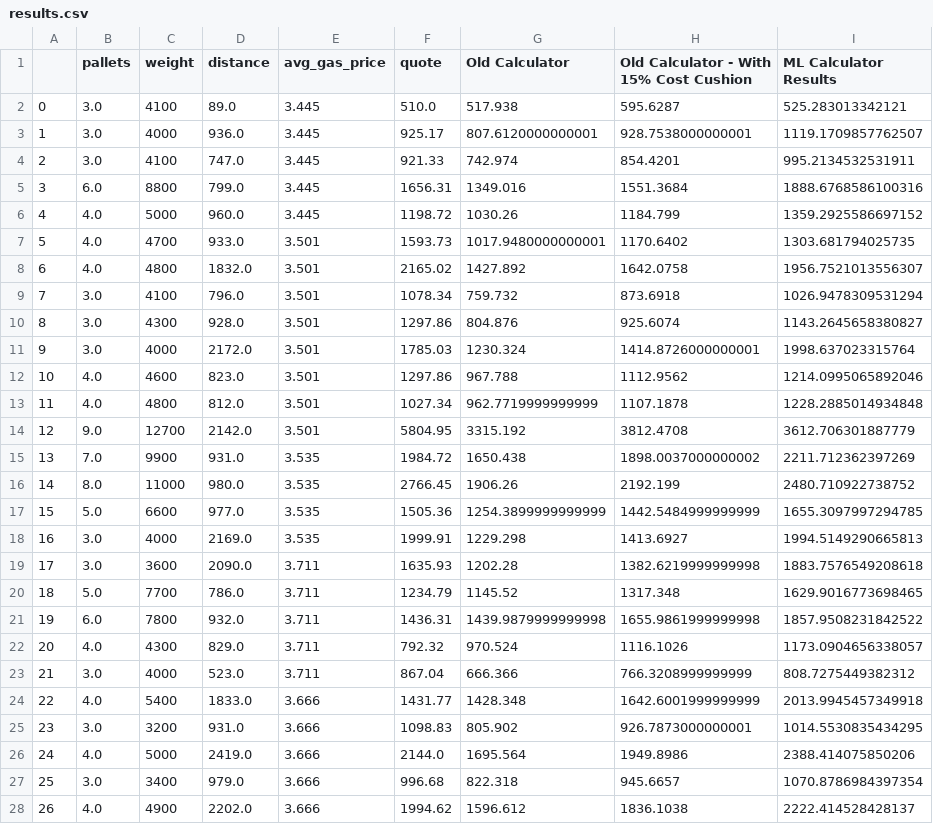
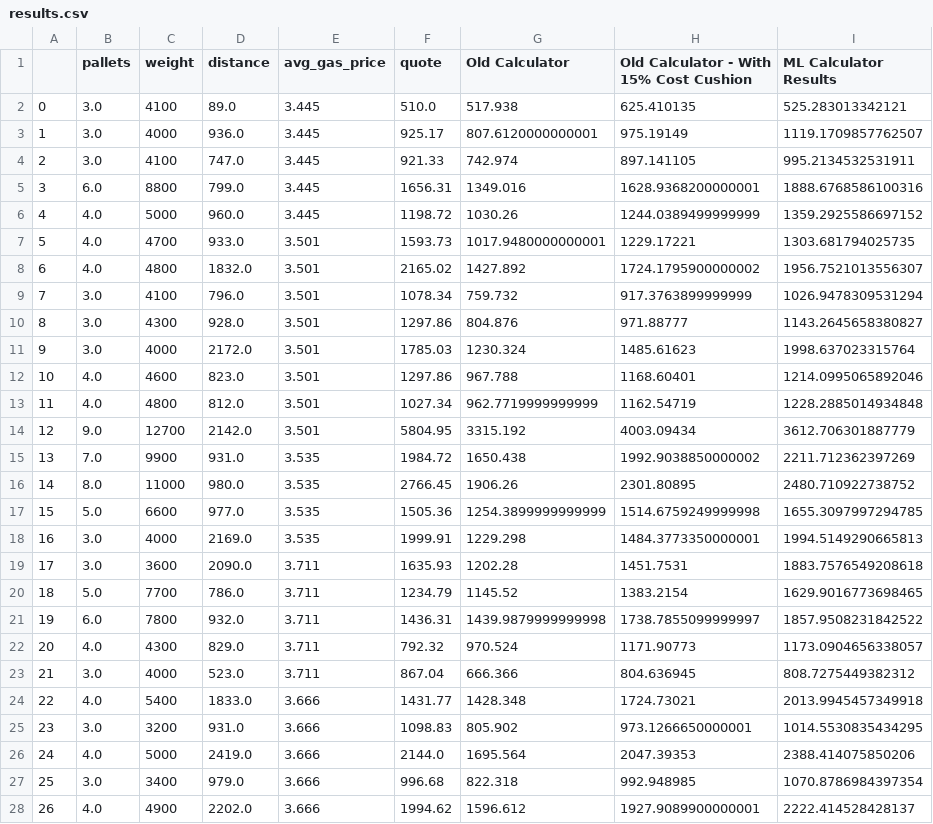
Before and after one commit to Patrickgo545/USH, a CSV file: shipping_calculator/machine_learning/results.csv, drawn as a sheet; only a part is shown; the diff covers the shown part only.

Commit message:
Shipping calculator - Follow up tasks

```diff
--- a/shipping_calculator/machine_learning/results.csv
+++ b/shipping_calculator/machine_learning/results.csv
@@ -1,28 +1,28 @@
 ,pallets,weight,distance,avg_gas_price,quote,Old Calculator,Old Calculator - With 15% Cost Cushion,ML Calculator Results
-0,3.0,4100,89.0,3.445,510.0,517.938,595.6287,525.283013342121
-1,3.0,4000,936.0,3.445,925.17,807.6120000000001,928.7538000000001,1119.1709857762507
-2,3.0,4100,747.0,3.445,921.33,742.974,854.4201,995.2134532531911
-3,6.0,8800,799.0,3.445,1656.31,1349.016,1551.3684,1888.6768586100316
-4,4.0,5000,960.0,3.445,1198.72,1030.26,1184.799,1359.2925586697152
-5,4.0,4700,933.0,3.501,1593.73,1017.9480000000001,1170.6402,1303.681794025735
-6,4.0,4800,1832.0,3.501,2165.02,1427.892,1642.0758,1956.7521013556307
-7,3.0,4100,796.0,3.501,1078.34,759.732,873.6918,1026.9478309531294
-8,3.0,4300,928.0,3.501,1297.86,804.876,925.6074,1143.2645658380827
-9,3.0,4000,2172.0,3.501,1785.03,1230.324,1414.8726000000001,1998.637023315764
-10,4.0,4600,823.0,3.501,1297.86,967.788,1112.9562,1214.0995065892046
-11,4.0,4800,812.0,3.501,1027.34,962.7719999999999,1107.1878,1228.2885014934848
-12,9.0,12700,2142.0,3.501,5804.95,3315.192,3812.4708,3612.706301887779
-13,7.0,9900,931.0,3.535,1984.72,1650.438,1898.0037000000002,2211.712362397269
-14,8.0,11000,980.0,3.535,2766.45,1906.26,2192.199,2480.710922738752
-15,5.0,6600,977.0,3.535,1505.36,1254.3899999999999,1442.5484999999999,1655.3097997294785
-16,3.0,4000,2169.0,3.535,1999.91,1229.298,1413.6927,1994.5149290665813
-17,3.0,3600,2090.0,3.711,1635.93,1202.28,1382.6219999999998,1883.7576549208618
-18,5.0,7700,786.0,3.711,1234.79,1145.52,1317.348,1629.9016773698465
-19,6.0,7800,932.0,3.711,1436.31,1439.9879999999998,1655.9861999999998,1857.9508231842522
-20,4.0,4300,829.0,3.711,792.32,970.524,1116.1026,1173.0904656338057
-21,3.0,4000,523.0,3.711,867.04,666.366,766.3208999999999,808.7275449382312
-22,4.0,5400,1833.0,3.666,1431.77,1428.348,1642.6001999999999,2013.9945457349918
-23,3.0,3200,931.0,3.666,1098.83,805.902,926.7873000000001,1014.5530835434295
-24,4.0,5000,2419.0,3.666,2144.0,1695.564,1949.8986,2388.414075850206
-25,3.0,3400,979.0,3.666,996.68,822.318,945.6657,1070.8786984397354
-26,4.0,4900,2202.0,3.666,1994.62,1596.612,1836.1038,2222.414528428137
+0,3.0,4100,89.0,3.445,510.0,517.938,625.410135,525.283013342121
+1,3.0,4000,936.0,3.445,925.17,807.6120000000001,975.19149,1119.1709857762507
+2,3.0,4100,747.0,3.445,921.33,742.974,897.141105,995.2134532531911
+3,6.0,8800,799.0,3.445,1656.31,1349.016,1628.9368200000001,1888.6768586100316
+4,4.0,5000,960.0,3.445,1198.72,1030.26,1244.0389499999999,1359.2925586697152
+5,4.0,4700,933.0,3.501,1593.73,1017.9480000000001,1229.17221,1303.681794025735
+6,4.0,4800,1832.0,3.501,2165.02,1427.892,1724.1795900000002,1956.7521013556307
+7,3.0,4100,796.0,3.501,1078.34,759.732,917.3763899999999,1026.9478309531294
+8,3.0,4300,928.0,3.501,1297.86,804.876,971.88777,1143.2645658380827
+9,3.0,4000,2172.0,3.501,1785.03,1230.324,1485.61623,1998.637023315764
+10,4.0,4600,823.0,3.501,1297.86,967.788,1168.60401,1214.0995065892046
+11,4.0,4800,812.0,3.501,1027.34,962.7719999999999,1162.54719,1228.2885014934848
+12,9.0,12700,2142.0,3.501,5804.95,3315.192,4003.09434,3612.706301887779
+13,7.0,9900,931.0,3.535,1984.72,1650.438,1992.9038850000002,2211.712362397269
+14,8.0,11000,980.0,3.535,2766.45,1906.26,2301.80895,2480.710922738752
+15,5.0,6600,977.0,3.535,1505.36,1254.3899999999999,1514.6759249999998,1655.3097997294785
+16,3.0,4000,2169.0,3.535,1999.91,1229.298,1484.3773350000001,1994.5149290665813
+17,3.0,3600,2090.0,3.711,1635.93,1202.28,1451.7531,1883.7576549208618
+18,5.0,7700,786.0,3.711,1234.79,1145.52,1383.2154,1629.9016773698465
+19,6.0,7800,932.0,3.711,1436.31,1439.9879999999998,1738.7855099999997,1857.9508231842522
+20,4.0,4300,829.0,3.711,792.32,970.524,1171.90773,1173.0904656338057
+21,3.0,4000,523.0,3.711,867.04,666.366,804.636945,808.7275449382312
+22,4.0,5400,1833.0,3.666,1431.77,1428.348,1724.73021,2013.9945457349918
+23,3.0,3200,931.0,3.666,1098.83,805.902,973.1266650000001,1014.5530835434295
+24,4.0,5000,2419.0,3.666,2144.0,1695.564,2047.39353,2388.414075850206
+25,3.0,3400,979.0,3.666,996.68,822.318,992.948985,1070.8786984397354
+26,4.0,4900,2202.0,3.666,1994.62,1596.612,1927.9089900000001,2222.414528428137
```
Also changed, not shown: 132 edited cells elsewhere in this file, 2 other files.
